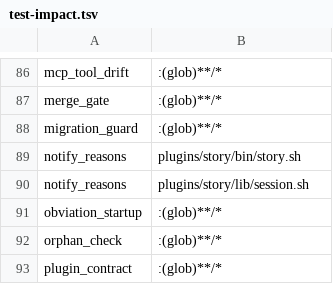
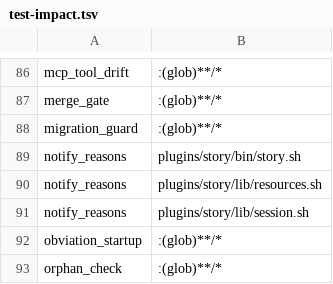
Before and after one commit to mikeydotio/storyhook, a TSV file: scripts/test-impact.tsv, drawn as a sheet; only a part is shown, gaps mark what is left out; the shorter side is filled out with more unchanged rows.

Commit message:
fix(resources): resolve story ownership independently of provider
SH-709: use recorded leases, private markers, complete Git inventory and exact tmux sockets for existing-resource discovery. Share the native reader across deterministic helper operations and cleanup while retaining command-specific mutation policy.

Keep provider selection at launch/protocol boundaries, revalidate identities before mutation, refuse ambiguous or unavailable evidence, and preserve historical socket ownership. Add cross-provider production flows, private-server regressions, changed-pane refusal and updated lifecycle contracts.

```diff
--- a/scripts/test-impact.tsv
+++ b/scripts/test-impact.tsv
@@ -89,2 +89,3 @@ migration_guard	:(glob)**/*
 notify_reasons	plugins/story/bin/story.sh
+notify_reasons	plugins/story/lib/resources.sh
 notify_reasons	plugins/story/lib/session.sh
```
Also changed, not shown: 46 other files.
